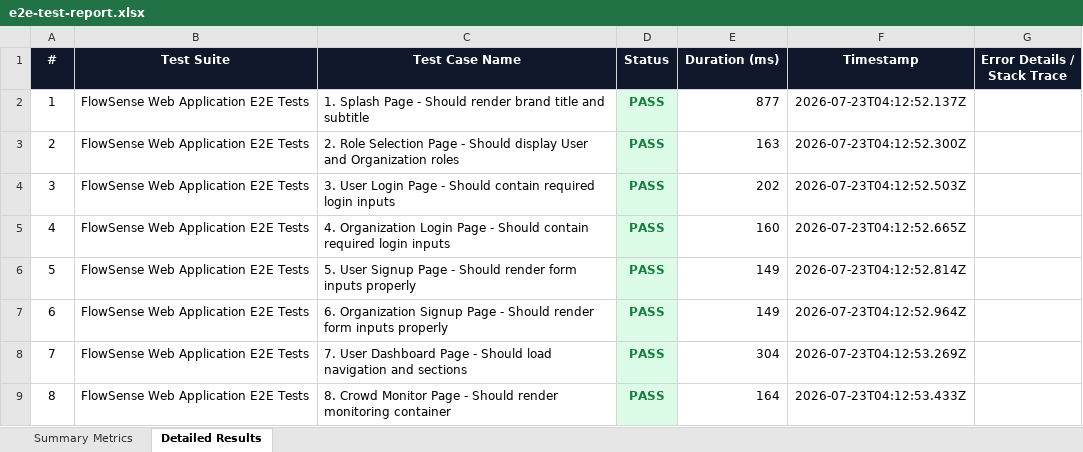
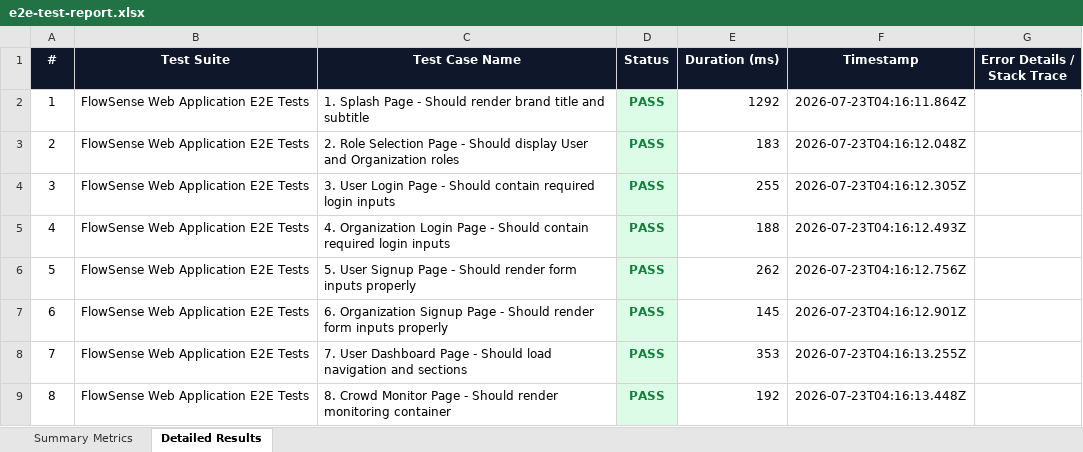
Before and after one commit to Manikishorereddy/Flowsense, an Excel workbook: frontend/test-reports/e2e-test-report.xlsx, sheet Detailed Results, drawn as a sheet; values as stored, in another font and other column widths than the file's, no borders; the diff names each change by its address in the sheet, - before the commit and + after, or states it on an @@ line.

Commit message:
test

```diff
--- a/frontend/test-reports/e2e-test-report.xlsx (sheet Detailed Results)
+++ b/frontend/test-reports/e2e-test-report.xlsx (sheet Detailed Results)
-E2 (Duration (ms)): 877
+E2 (Duration (ms)): 1292
-F2 (Timestamp): 2026-07-23T04:12:52.137Z
+F2 (Timestamp): 2026-07-23T04:16:11.864Z
-E3 (Duration (ms)): 163
+E3 (Duration (ms)): 183
-F3 (Timestamp): 2026-07-23T04:12:52.300Z
+F3 (Timestamp): 2026-07-23T04:16:12.048Z
-E4 (Duration (ms)): 202
+E4 (Duration (ms)): 255
-F4 (Timestamp): 2026-07-23T04:12:52.503Z
+F4 (Timestamp): 2026-07-23T04:16:12.305Z
-E5 (Duration (ms)): 160
+E5 (Duration (ms)): 188
-F5 (Timestamp): 2026-07-23T04:12:52.665Z
+F5 (Timestamp): 2026-07-23T04:16:12.493Z
-E6 (Duration (ms)): 149
+E6 (Duration (ms)): 262
-F6 (Timestamp): 2026-07-23T04:12:52.814Z
+F6 (Timestamp): 2026-07-23T04:16:12.756Z
-E7 (Duration (ms)): 149
+E7 (Duration (ms)): 145
-F7 (Timestamp): 2026-07-23T04:12:52.964Z
+F7 (Timestamp): 2026-07-23T04:16:12.901Z
-E8 (Duration (ms)): 304
+E8 (Duration (ms)): 353
-F8 (Timestamp): 2026-07-23T04:12:53.269Z
+F8 (Timestamp): 2026-07-23T04:16:13.255Z
-E9 (Duration (ms)): 164
+E9 (Duration (ms)): 192
-F9 (Timestamp): 2026-07-23T04:12:53.433Z
+F9 (Timestamp): 2026-07-23T04:16:13.448Z
```
Also changed, not shown: sheet Summary Metrics, 1 other file.
